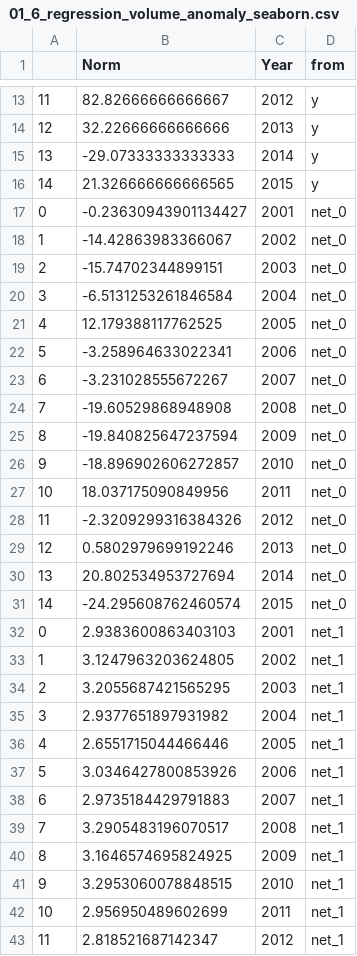
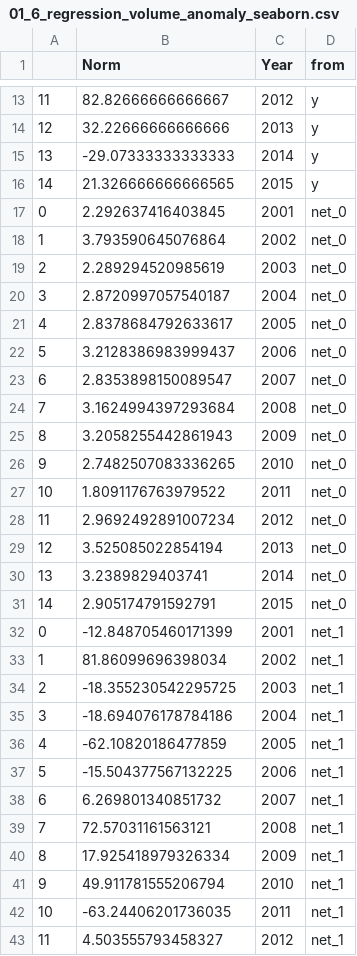
Before and after one commit to NicoliAraujo/rna-precipitacao-manaus, a CSV file: PrevisaoTempo/data/files/ann_output_files/ann_output_seaborn/01_6_regression_volume_anomaly_seaborn.csv, drawn as a sheet; only a part is shown, gaps mark what is left out; the diff covers the shown part only.

```diff
--- a/PrevisaoTempo/data/files/ann_output_files/ann_output_seaborn/01_6_regression_volume_anomaly_seaborn.csv
+++ b/PrevisaoTempo/data/files/ann_output_files/ann_output_seaborn/01_6_regression_volume_anomaly_seaborn.csv
@@ -16,28 +16,28 @@
 14,21.326666666666565,2015,y
-0,-0.23630943901134427,2001,net_0
-1,-14.42863983366067,2002,net_0
-2,-15.74702344899151,2003,net_0
-3,-6.5131253261846584,2004,net_0
-4,12.179388117762525,2005,net_0
-5,-3.258964633022341,2006,net_0
-6,-3.231028555672267,2007,net_0
-7,-19.60529868948908,2008,net_0
-8,-19.840825647237594,2009,net_0
-9,-18.896902606272857,2010,net_0
-10,18.037175090849956,2011,net_0
-11,-2.3209299316384326,2012,net_0
-12,0.5802979699192246,2013,net_0
-13,20.802534953727694,2014,net_0
-14,-24.295608762460574,2015,net_0
-0,2.9383600863403103,2001,net_1
-1,3.1247963203624805,2002,net_1
-2,3.2055687421565295,2003,net_1
-3,2.9377651897931982,2004,net_1
-4,2.6551715044466446,2005,net_1
-5,3.0346427800853926,2006,net_1
-6,2.9735184429791883,2007,net_1
-7,3.2905483196070517,2008,net_1
-8,3.1646574695824925,2009,net_1
-9,3.2953060078848515,2010,net_1
-10,2.956950489602699,2011,net_1
-11,2.818521687142347,2012,net_1
+0,2.292637416403845,2001,net_0
+1,3.793590645076864,2002,net_0
+2,2.289294520985619,2003,net_0
+3,2.8720997057540187,2004,net_0
+4,2.8378684792633617,2005,net_0
+5,3.2128386983999437,2006,net_0
+6,2.8353898150089547,2007,net_0
+7,3.1624994397293684,2008,net_0
+8,3.2058255442861943,2009,net_0
+9,2.7482507083336265,2010,net_0
+10,1.8091176763979522,2011,net_0
+11,2.9692492891007234,2012,net_0
+12,3.525085022854194,2013,net_0
+13,3.2389829403741,2014,net_0
+14,2.905174791592791,2015,net_0
+0,-12.848705460171399,2001,net_1
+1,81.86099696398034,2002,net_1
+2,-18.355230542295725,2003,net_1
+3,-18.694076178784186,2004,net_1
+4,-62.10820186477859,2005,net_1
+5,-15.504377567132225,2006,net_1
+6,6.269801340851732,2007,net_1
+7,72.57031161563121,2008,net_1
+8,17.925418979326334,2009,net_1
+9,49.911781555206794,2010,net_1
+10,-63.24406201736035,2011,net_1
+11,4.503555793458327,2012,net_1
```
Also changed, not shown: 30 removed rows and 18 edited cells elsewhere in this file, PrevisaoTempo/data/files/ann_output_files/ann_output_seaborn/01_6_regression_normalized_anomaly_seaborn.csv, PrevisaoTempo/data/files/ann_output_files/ann_output_seaborn/01_6_regression_normalized_seaborn.csv, 19 other files.
